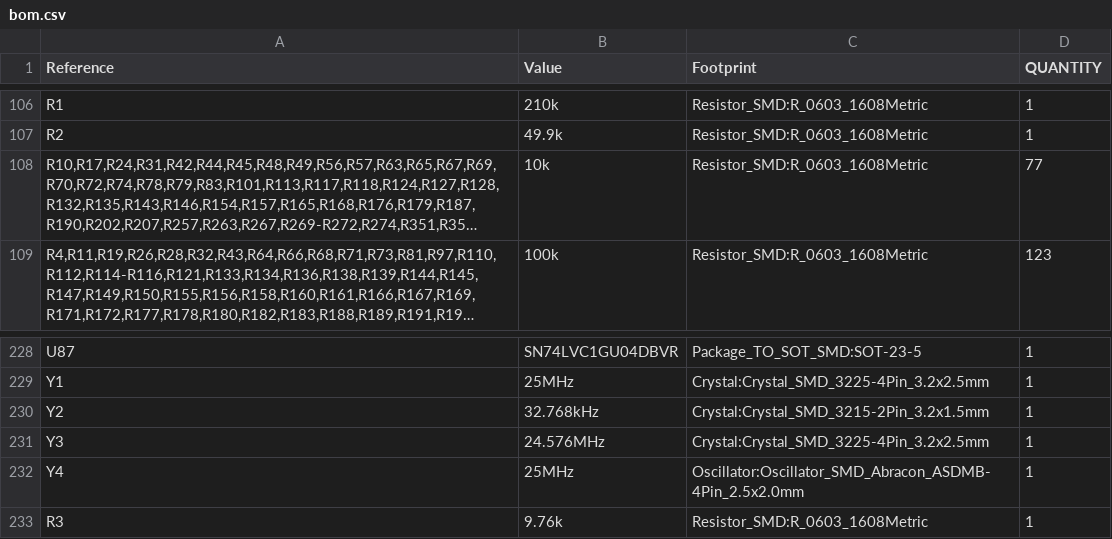
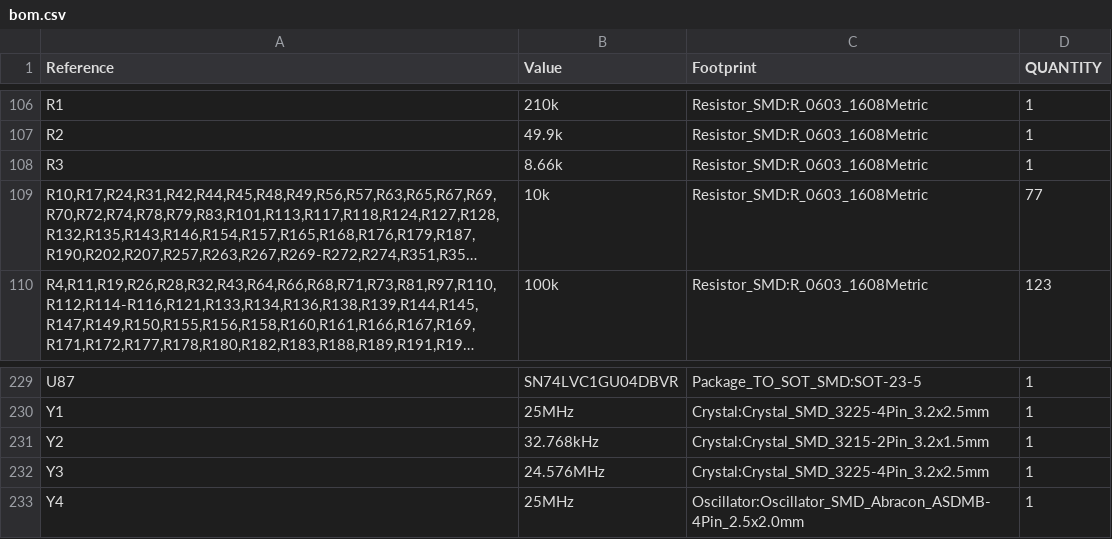
Before and after one commit to Ethan-Poag/blackstart, a CSV file: mechanical/bom.csv, drawn as a sheet; only a part is shown, gaps mark what is left out; long unchanged cells end in …; removed rows and columns are numbered as before the commit, all else as after; the diff names each change by its address in the sheet, - before the commit and + after, or states it on an @@ line.

```diff
--- a/mechanical/bom.csv
+++ b/mechanical/bom.csv
+row 108: R3 | 8.66k | Resistor_SMD:R_0603_1608Metric | 1
-row 233: R3 | 9.76k | Resistor_SMD:R_0603_1608Metric | 1
```
Also changed, not shown: bom/power_bom.csv, docs/genctl_bom.csv, 3 other files.
